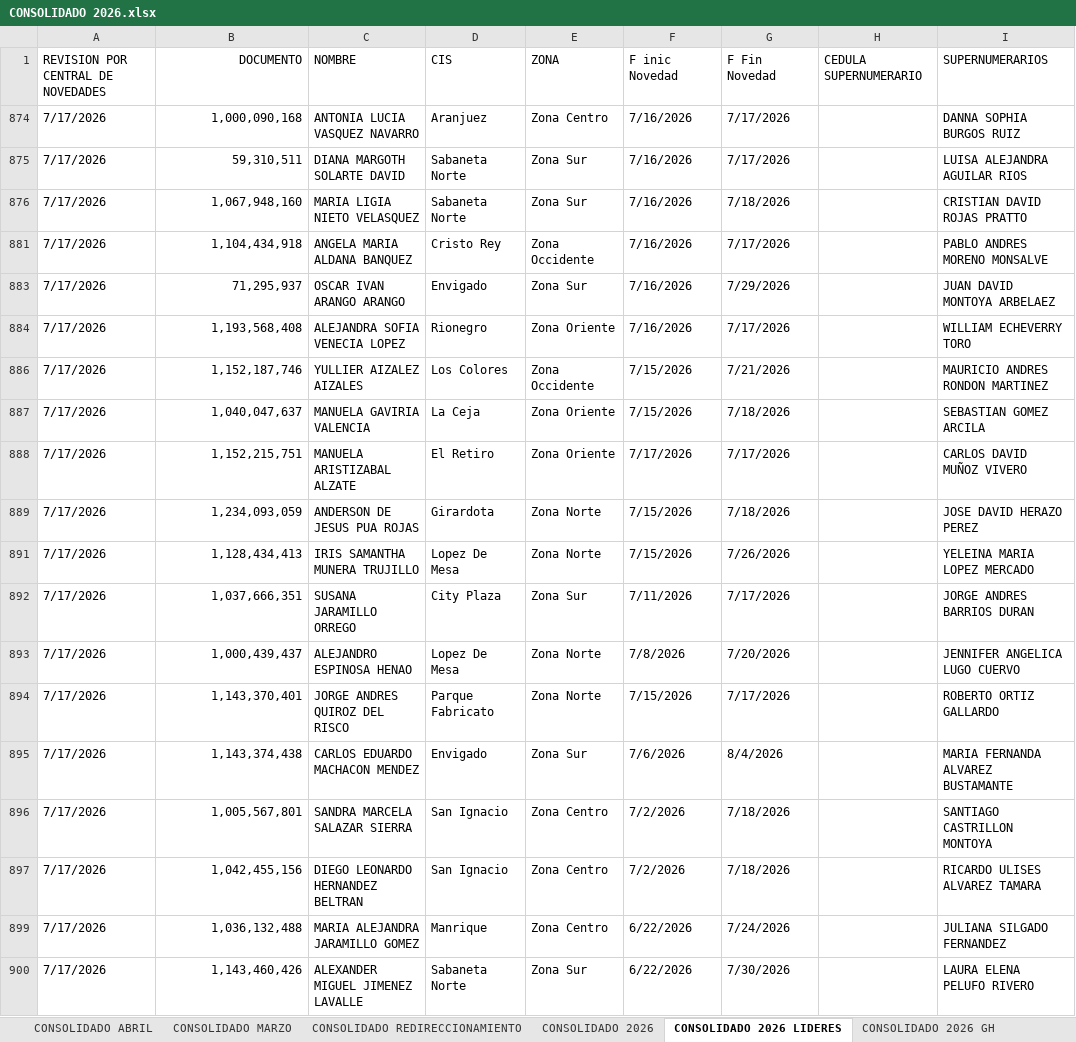
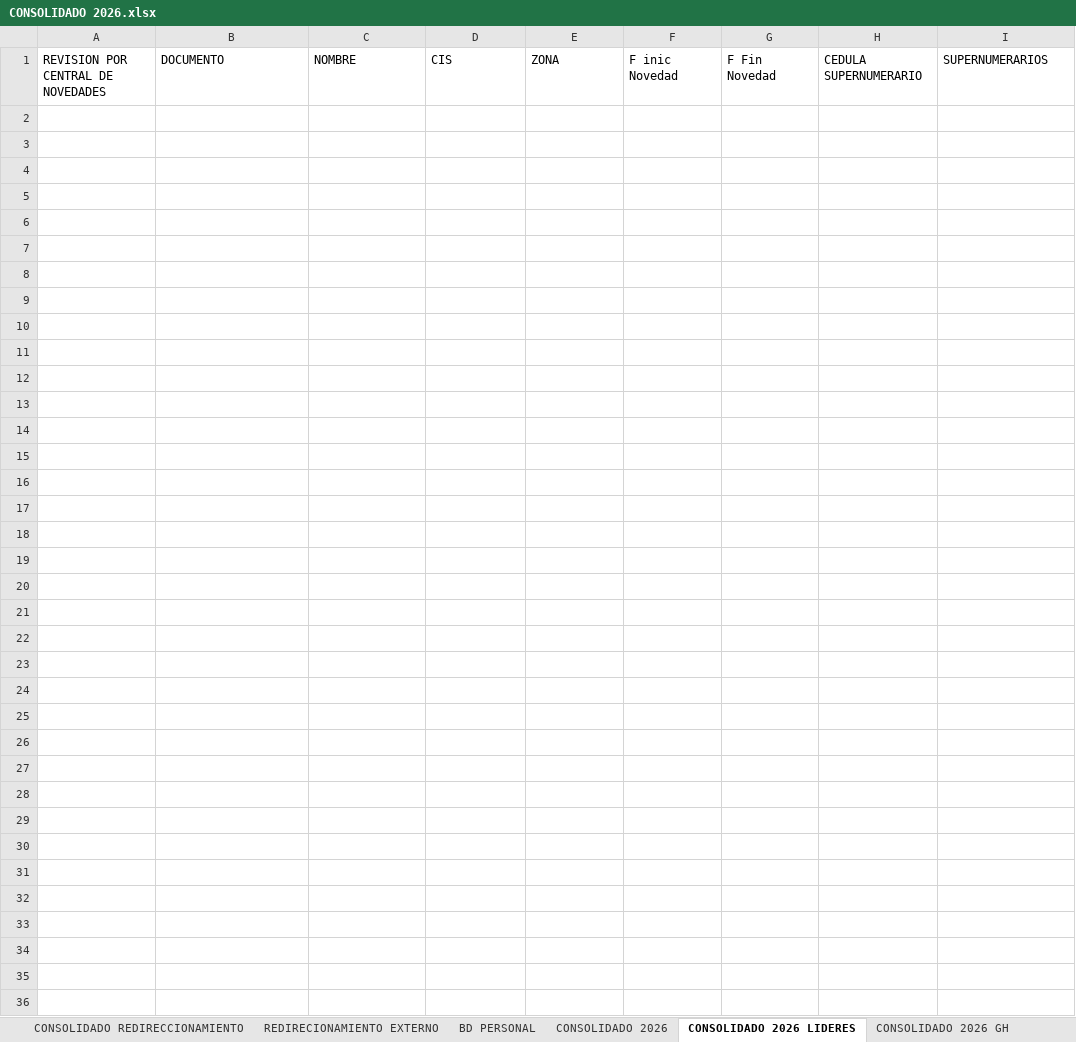
Before and after one commit to Samuel-svces/turnos-sabados_central, an Excel workbook: CONSOLIDADO 2026.xlsx, sheet CONSOLIDADO 2026 LIDERES, drawn as a sheet; only a part is shown; values as stored, in another font and other column widths than the file's, no borders; table styles not drawn; the diff covers the shown part only; the diff names each change by its address in the sheet, - before the commit and + after, or states it on an @@ line.

Commit message:
feat: actualizar archivo CONSOLIDADO 2026.xlsx con los 42 medicos supernumerarios y lectura tolerante a bloqueo

```diff
--- a/CONSOLIDADO 2026.xlsx (sheet CONSOLIDADO 2026 LIDERES)
+++ b/CONSOLIDADO 2026.xlsx (sheet CONSOLIDADO 2026 LIDERES)
@@ sheet tab hidden: CONSOLIDADO ABRIL @@
@@ sheet tab hidden: CONSOLIDADO MARZO @@
+sheet tab: REDIRECIONAMIENTO EXTERNO
-B1 alignment: right
+B1 alignment: left
-row 874: 7/17/2026 | 1,000,090,168 | ANTONIA LUCIA VASQUEZ NAVARRO | Aranjuez | Zona Centro | 7/16/2026 | 7/17/2026 |  | DANNA SOPHIA BURGOS RUIZ
-row 875: 7/17/2026 | 59,310,511 | DIANA MARGOTH SOLARTE DAVID | Sabaneta Norte | Zona Sur | 7/16/2026 | 7/17/2026 |  | LUISA ALEJANDRA AGUILAR RIOS
-row 876: 7/17/2026 | 1,067,948,160 | MARIA LIGIA NIETO VELASQUEZ | Sabaneta Norte | Zona Sur | 7/16/2026 | 7/18/2026 |  | CRISTIAN DAVID ROJAS PRATTO
-row 881: 7/17/2026 | 1,104,434,918 | ANGELA MARIA ALDANA BANQUEZ | Cristo Rey | Zona Occidente | 7/16/2026 | 7/17/2026 |  | PABLO ANDRES MORENO MONSALVE
-row 883: 7/17/2026 | 71,295,937 | OSCAR IVAN ARANGO ARANGO | Envigado | Zona Sur | 7/16/2026 | 7/29/2026 |  | JUAN DAVID MONTOYA ARBELAEZ
-row 884: 7/17/2026 | 1,193,568,408 | ALEJANDRA SOFIA VENECIA LOPEZ | Rionegro | Zona Oriente | 7/16/2026 | 7/17/2026 |  | WILLIAM ECHEVERRY TORO
-row 886: 7/17/2026 | 1,152,187,746 | YULLIER AIZALEZ AIZALES | Los Colores | Zona Occidente | 7/15/2026 | 7/21/2026 |  | MAURICIO ANDRES RONDON MARTINEZ
-row 887: 7/17/2026 | 1,040,047,637 | MANUELA GAVIRIA VALENCIA | La Ceja | Zona Oriente | 7/15/2026 | 7/18/2026 |  | SEBASTIAN GOMEZ ARCILA
-row 888: 7/17/2026 | 1,152,215,751 | MANUELA ARISTIZABAL ALZATE | El Retiro | Zona Oriente | 7/17/2026 | 7/17/2026 |  | CARLOS DAVID MUÑOZ VIVERO
-row 889: 7/17/2026 | 1,234,093,059 | ANDERSON DE JESUS PUA ROJAS | Girardota | Zona Norte | 7/15/2026 | 7/18/2026 |  | JOSE DAVID HERAZO PEREZ
-row 891: 7/17/2026 | 1,128,434,413 | IRIS SAMANTHA MUNERA TRUJILLO | Lopez De Mesa | Zona Norte | 7/15/2026 | 7/26/2026 |  | YELEINA MARIA LOPEZ MERCADO
-row 892: 7/17/2026 | 1,037,666,351 | SUSANA JARAMILLO ORREGO | City Plaza | Zona Sur | 7/11/2026 | 7/17/2026 |  | JORGE ANDRES BARRIOS DURAN
-row 893: 7/17/2026 | 1,000,439,437 | ALEJANDRO ESPINOSA HENAO | Lopez De Mesa | Zona Norte | 7/8/2026 | 7/20/2026 |  | JENNIFER ANGELICA LUGO CUERVO
-row 894: 7/17/2026 | 1,143,370,401 | JORGE ANDRES QUIROZ DEL RISCO | Parque Fabricato | Zona Norte | 7/15/2026 | 7/17/2026 |  | ROBERTO ORTIZ GALLARDO
-row 895: 7/17/2026 | 1,143,374,438 | CARLOS EDUARDO MACHACON MENDEZ | Envigado | Zona Sur | 7/6/2026 | 8/4/2026 |  | MARIA FERNANDA ALVAREZ BUSTAMANTE
-row 896: 7/17/2026 | 1,005,567,801 | SANDRA MARCELA SALAZAR SIERRA | San Ignacio | Zona Centro | 7/2/2026 | 7/18/2026 |  | SANTIAGO CASTRILLON MONTOYA
-row 897: 7/17/2026 | 1,042,455,156 | DIEGO LEONARDO HERNANDEZ BELTRAN | San Ignacio | Zona Centro | 7/2/2026 | 7/18/2026 |  | RICARDO ULISES ALVAREZ TAMARA
-row 899: 7/17/2026 | 1,036,132,488 | MARIA ALEJANDRA JARAMILLO GOMEZ | Manrique | Zona Centro | 6/22/2026 | 7/24/2026 |  | JULIANA SILGADO FERNANDEZ
-row 900: 7/17/2026 | 1,143,460,426 | ALEXANDER MIGUEL JIMENEZ LAVALLE | Sabaneta Norte | Zona Sur | 6/22/2026 | 7/30/2026 |  | LAURA ELENA PELUFO RIVERO
```
Also changed, not shown: 27 removed rows elsewhere in this sheet, sheet CONSOLIDADO 2026, sheet BD PERSONAL, sheet SUPERNUMERARIOS, sheet CONSOLIDADO 2026 NOMINA, sheet CONSOLIDADO REDIRECCIONAMIENTO, sheet CONSOLIDADO 2026 GH, 1 more sheet, other sheet tabs, hidden cells, 1 other file.
